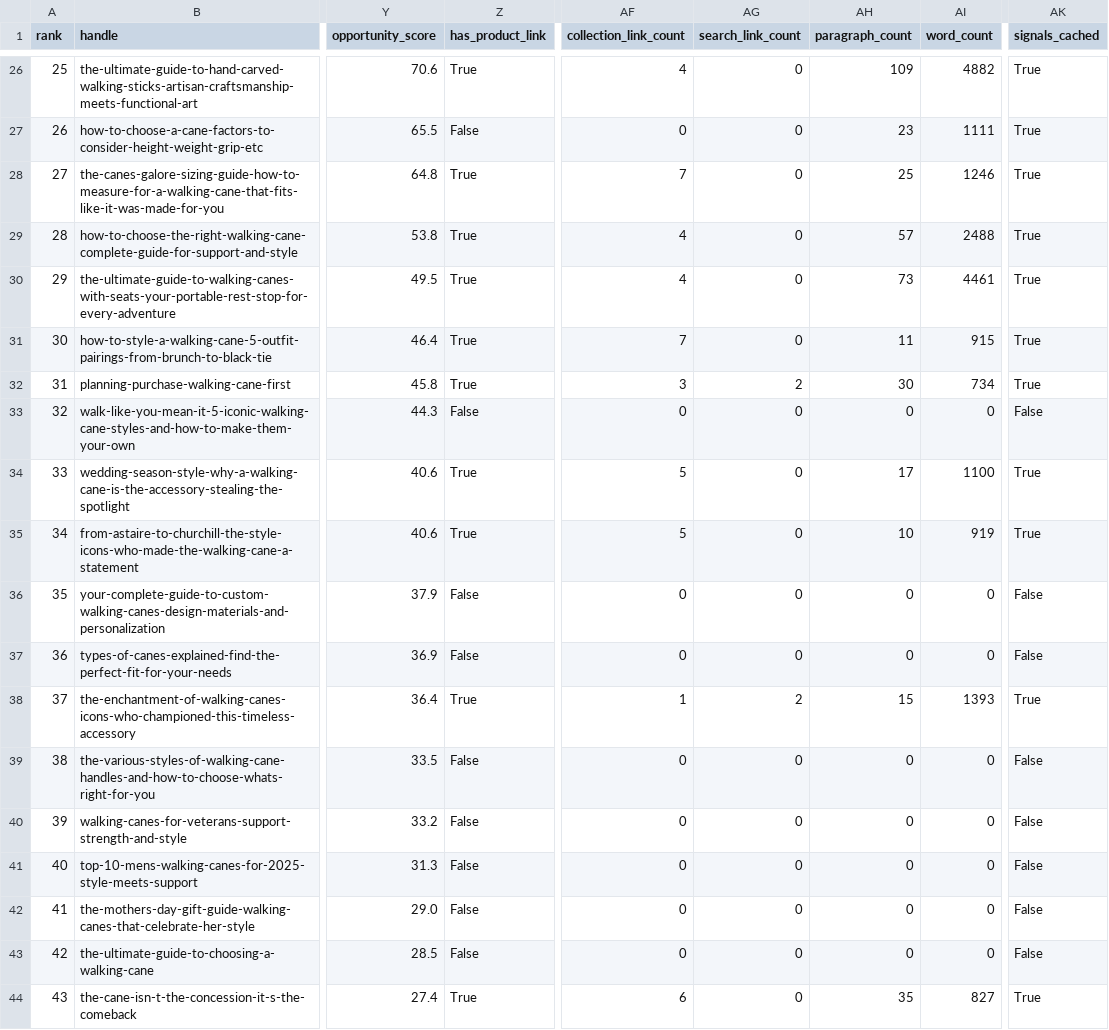
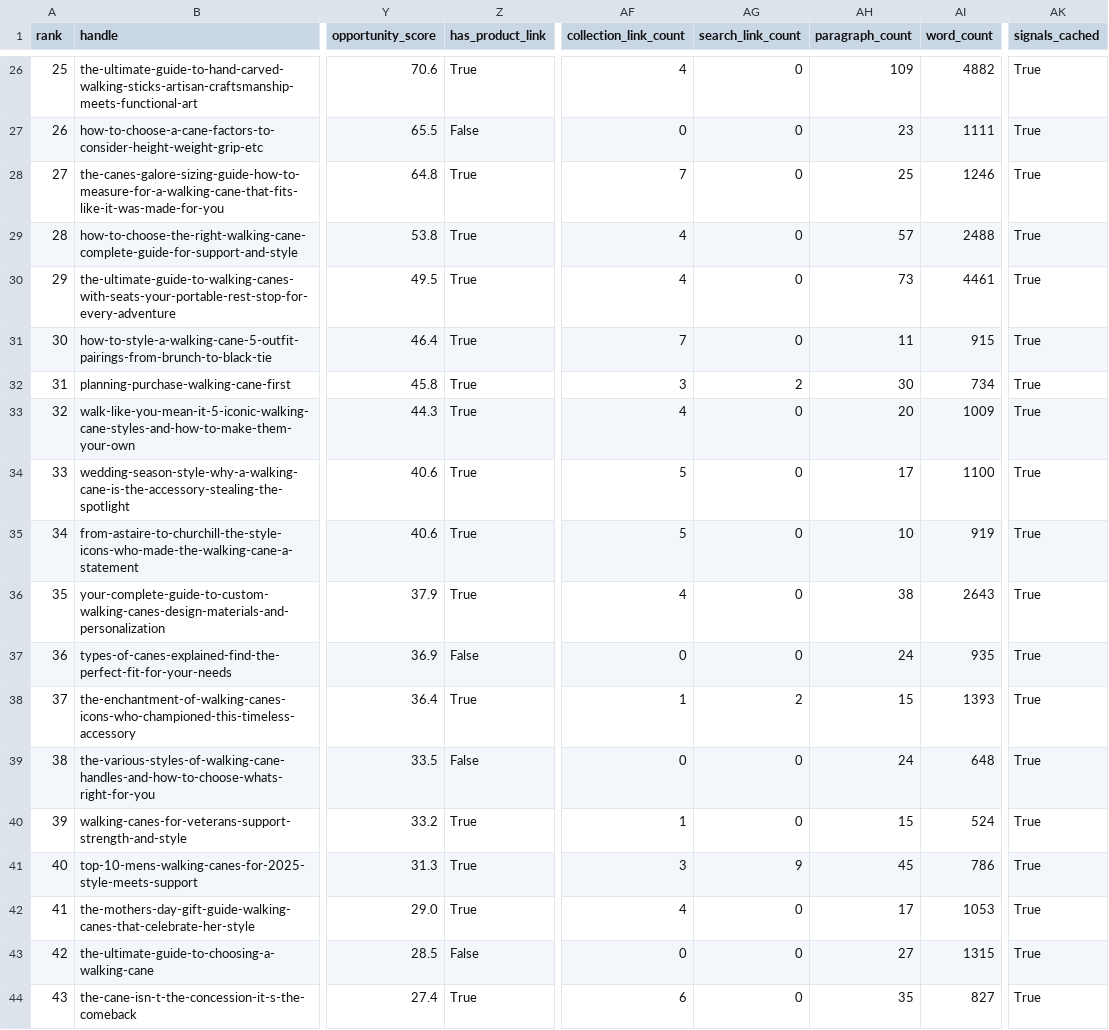
Before and after one commit to Sweitzerc/brand-intel, a CSV file: blog-revenue-mapper/out/candidates.csv, drawn as a sheet; only a part is shown, gaps mark what is left out; the diff covers the shown part only; the diff names each change by its address in the sheet, - before the commit and + after, or states it on an @@ line.

```diff
--- a/blog-revenue-mapper/out/candidates.csv
+++ b/blog-revenue-mapper/out/candidates.csv
-Z33 (has_product_link): False
+Z33 (has_product_link): True
-AF33 (collection_link_count): 0
+AF33 (collection_link_count): 4
-AH33 (paragraph_count): 0
+AH33 (paragraph_count): 20
-AI33 (word_count): 0
+AI33 (word_count): 1009
-AK33 (signals_cached): False
+AK33 (signals_cached): True
-Z36 (has_product_link): False
+Z36 (has_product_link): True
-AF36 (collection_link_count): 0
+AF36 (collection_link_count): 4
-AH36 (paragraph_count): 0
+AH36 (paragraph_count): 38
-AI36 (word_count): 0
+AI36 (word_count): 2643
-AK36:AK37 (signals_cached): False
+AK36:AK37 (signals_cached): True
-AH37 (paragraph_count): 0
+AH37 (paragraph_count): 24
-AI37 (word_count): 0
+AI37 (word_count): 935
-AH39 (paragraph_count): 0
+AH39 (paragraph_count): 24
-AI39 (word_count): 0
+AI39 (word_count): 648
-AK39:AK43 (signals_cached): False
+AK39:AK43 (signals_cached): True
-Z40:Z42 (has_product_link): False
+Z40:Z42 (has_product_link): True
-AF40 (collection_link_count): 0
+AF40 (collection_link_count): 1
-AH40 (paragraph_count): 0
+AH40 (paragraph_count): 15
-AI40 (word_count): 0
+AI40 (word_count): 524
-AF41 (collection_link_count): 0
+AF41 (collection_link_count): 3
-AG41 (search_link_count): 0
+AG41 (search_link_count): 9
-AH41 (paragraph_count): 0
+AH41 (paragraph_count): 45
-AI41 (word_count): 0
+AI41 (word_count): 786
-AF42 (collection_link_count): 0
+AF42 (collection_link_count): 4
-AH42 (paragraph_count): 0
+AH42 (paragraph_count): 17
-AI42 (word_count): 0
+AI42 (word_count): 1053
-AH43 (paragraph_count): 0
+AH43 (paragraph_count): 27
-AI43 (word_count): 0
+AI43 (word_count): 1315
```
Also changed, not shown: 87 edited cells elsewhere in this file, 1 other file.
